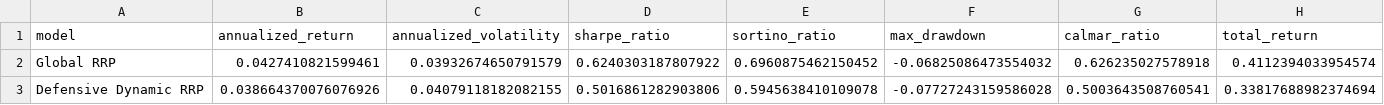
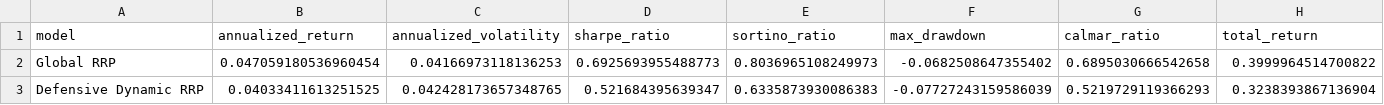
Before and after one commit to ericxuzhesheng/Relaxed-Risk-Parity-Research, a CSV file: results/tables/performance_summary.csv, drawn as a sheet; only a part is shown; the diff covers the shown part only; the diff names each change by its address in the sheet, - before the commit and + after, or states it on an @@ line.

Commit message:
chore: update pipeline results, regenerate figures, recompile thesis PDF
- Remove EMA overlay section from README (feature kept in code, disabled by default)
- Regenerate nav/drawdown comparison figures with latest run data
- Update performance_summary, dynamic_rrp_full, afml_diagnostics, full_pipeline_checklist tables
- Recompile thesis PDF (64 pages) with updated figures and current data

```diff
--- a/results/tables/performance_summary.csv
+++ b/results/tables/performance_summary.csv
-B2 (annualized_return): 0.0427410821599461
+B2 (annualized_return): 0.047059180536960454
-C2 (annualized_volatility): 0.03932674650791579
+C2 (annualized_volatility): 0.04166973118136253
-D2 (sharpe_ratio): 0.6240303187807922
+D2 (sharpe_ratio): 0.6925693955488773
-E2 (sortino_ratio): 0.6960875462150452
+E2 (sortino_ratio): 0.8036965108249973
-F2 (max_drawdown): -0.06825086473554032
+F2 (max_drawdown): -0.0682508647355402
-G2 (calmar_ratio): 0.626235027578918
+G2 (calmar_ratio): 0.6895030666542658
-H2 (total_return): 0.4112394033954574
+H2 (total_return): 0.3999964514700822
-B3 (annualized_return): 0.038664370076076926
+B3 (annualized_return): 0.04033411613251525
-C3 (annualized_volatility): 0.04079118182082155
+C3 (annualized_volatility): 0.042428173657348765
-D3 (sharpe_ratio): 0.5016861282903806
+D3 (sharpe_ratio): 0.521684395639347
-E3 (sortino_ratio): 0.5945638410109078
+E3 (sortino_ratio): 0.6335873930086383
-F3 (max_drawdown): -0.07727243159586028
+F3 (max_drawdown): -0.07727243159586039
-G3 (calmar_ratio): 0.5003643508760541
+G3 (calmar_ratio): 0.5219729119366293
-H3 (total_return): 0.33817688982374694
+H3 (total_return): 0.3238393867136904
```
Also changed, not shown: 58 edited cells elsewhere in this file, results/tables/afml_diagnostics.csv, results/tables/full_pipeline_checklist.csv, 12 other files.
